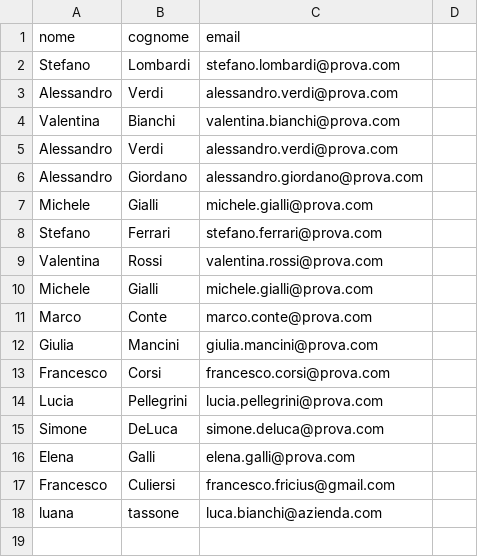
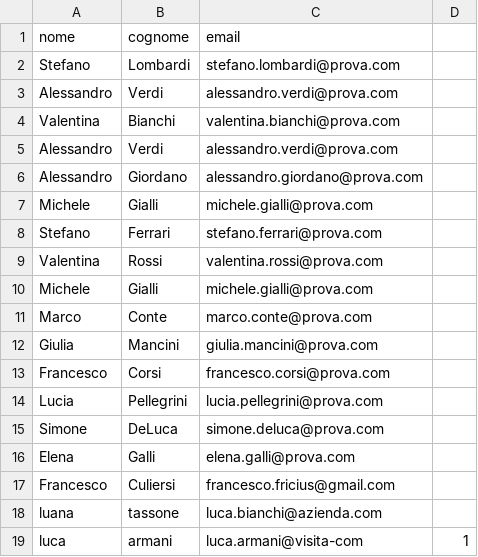
Before and after one commit to sofiapalme/InfoDrive---Gruppo-4, a CSV file: files/users.csv, drawn as a sheet; the diff names each change by its address in the sheet, - before the commit and + after, or states it on an @@ line.

```diff
--- a/files/users.csv
+++ b/files/users.csv
+row 19: luca | armani | luca.armani@visita-com | 1
```
Also changed, not shown: files/tours.csv, 4 other files.
